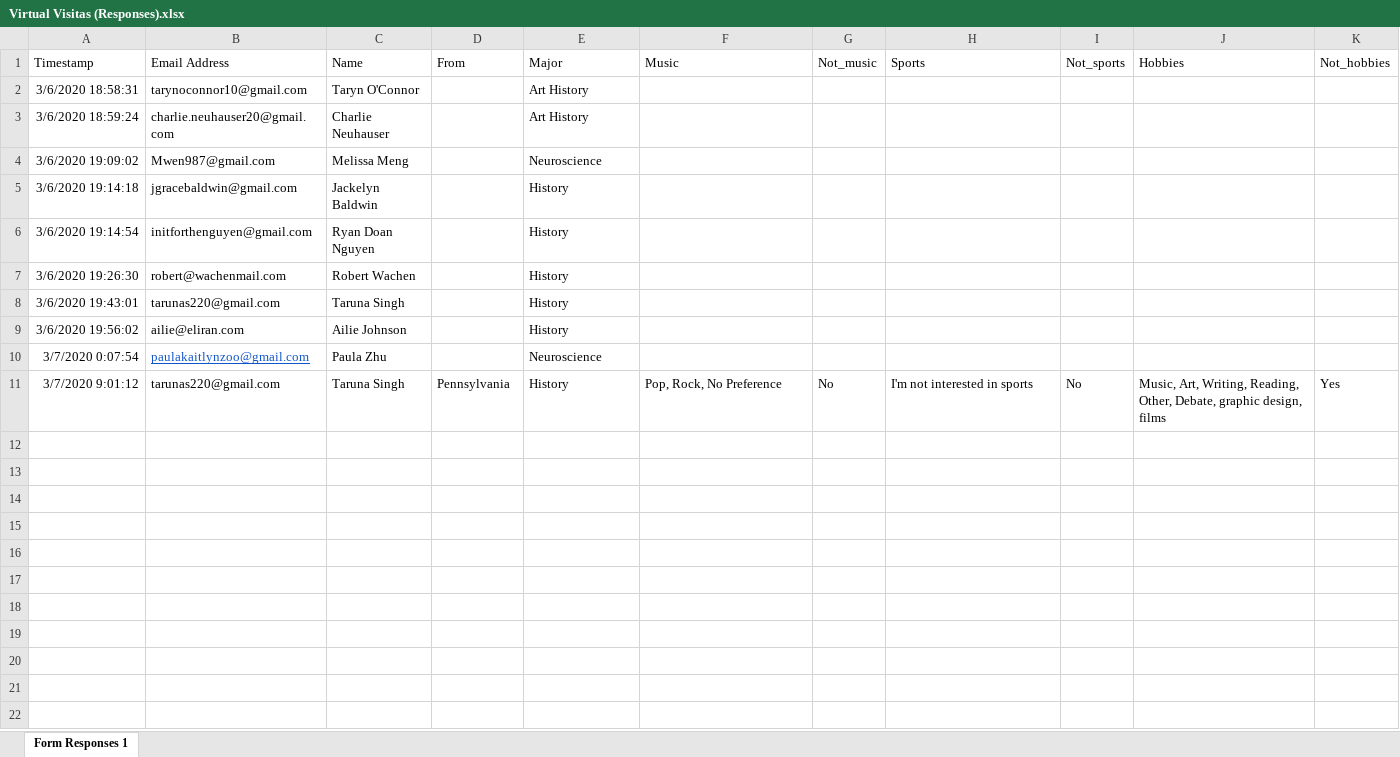
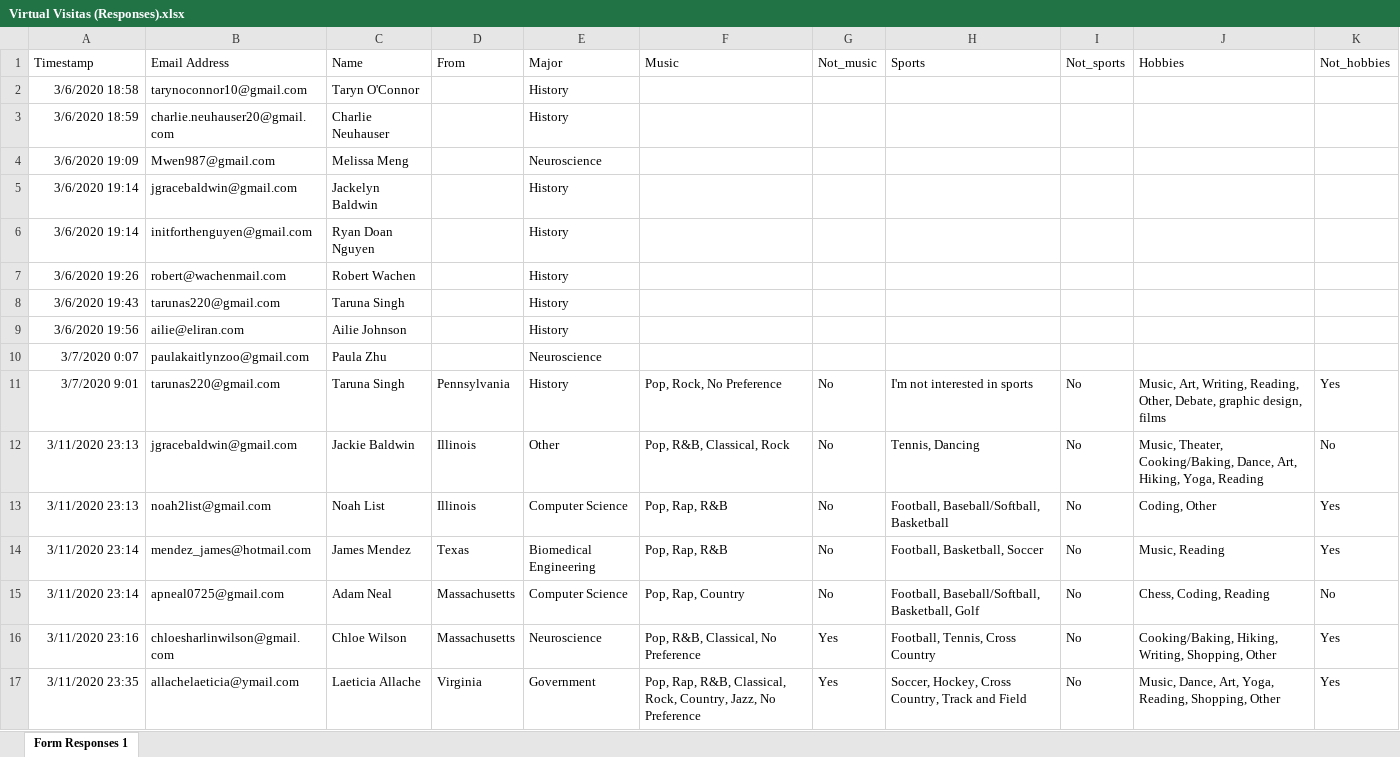
Before and after one commit to paulazoo/Admeeted-paula, an Excel workbook: Virtual Visitas (Responses).xlsx, sheet Form Responses 1, drawn as a sheet; values as stored, in another font and other column widths than the file's, no borders; the diff names each change by its address in the sheet, - before the commit and + after, or states it on an @@ line.

```diff
--- a/Virtual Visitas (Responses).xlsx (sheet Form Responses 1)
+++ b/Virtual Visitas (Responses).xlsx (sheet Form Responses 1)
-A2 (Timestamp): 3/6/2020 18:58:31
+A2 (Timestamp): 3/6/2020 18:58
-E2:E3 (Major): Art History
+E2:E3 (Major): History
-A3 (Timestamp): 3/6/2020 18:59:24
+A3 (Timestamp): 3/6/2020 18:59
-A4 (Timestamp): 3/6/2020 19:09:02
+A4 (Timestamp): 3/6/2020 19:09
-A5 (Timestamp): 3/6/2020 19:14:18
+A5 (Timestamp): 3/6/2020 19:14
-A6 (Timestamp): 3/6/2020 19:14:54
+A6 (Timestamp): 3/6/2020 19:14
-A7 (Timestamp): 3/6/2020 19:26:30
+A7 (Timestamp): 3/6/2020 19:26
-A8 (Timestamp): 3/6/2020 19:43:01
+A8 (Timestamp): 3/6/2020 19:43
-A9 (Timestamp): 3/6/2020 19:56:02
+A9 (Timestamp): 3/6/2020 19:56
-A10 (Timestamp): 3/7/2020 0:07:54
+A10 (Timestamp): 3/7/2020 0:07
@@ B10 underline: on → off, text colour: #1155CC → black @@
-A11 (Timestamp): 3/7/2020 9:01:12
+A11 (Timestamp): 3/7/2020 9:01
+row 12: 3/11/2020 23:13 | jgracebaldwin@gmail.com | Jackie Baldwin | Illinois | Other | Pop, R&B, Classical, Rock | No | Tennis, Dancing | No | Music, Theater, Cooking/Baking, Dance, Art, Hiking, Yoga, Reading | No
+row 13: 3/11/2020 23:13 | noah2list@gmail.com | Noah List | Illinois | Computer Science | Pop, Rap, R&B | No | Football, Baseball/Softball, Basketball | No | Coding, Other | Yes
+row 14: 3/11/2020 23:14 | mendez_james@hotmail.com | James Mendez | Texas | Biomedical Engineering | Pop, Rap, R&B | No | Football, Basketball, Soccer | No | Music, Reading | Yes
+row 15: 3/11/2020 23:14 | apneal0725@gmail.com | Adam Neal | Massachusetts | Computer Science | Pop, Rap, Country | No | Football, Baseball/Softball, Basketball, Golf | No | Chess, Coding, Reading | No
+row 16: 3/11/2020 23:16 | chloesharlinwilson@gmail.com | Chloe Wilson | Massachusetts | Neuroscience | Pop, R&B, Classical, No Preference | Yes | Football, Tennis, Cross Country | No | Cooking/Baking, Hiking, Writing, Shopping, Other | Yes
+row 17: 3/11/2020 23:35 | allachelaeticia@ymail.com | Laeticia Allache | Virginia | Government | Pop, Rap, R&B, Classical, Rock, Country, Jazz, No Preference | Yes | Soccer, Hockey, Cross Country, Track and Field | No | Music, Dance, Art, Yoga, Reading, Shopping, Other | Yes
```
Also changed, not shown: 2 other files.
